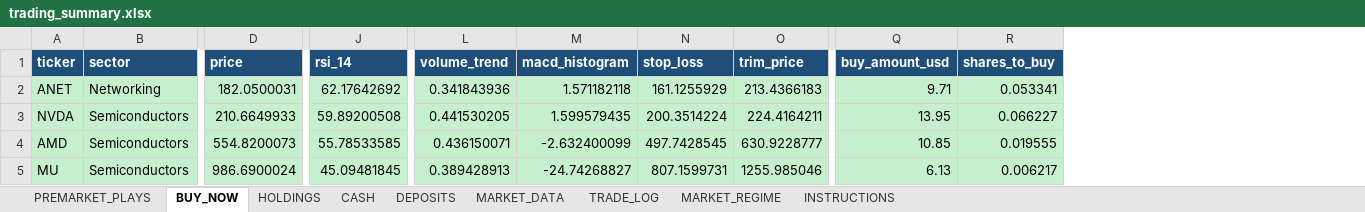
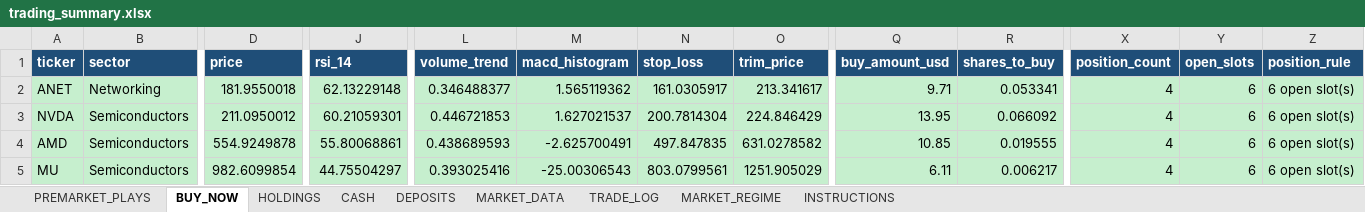
Before and after one commit to nicklc14/trading-engine-v2, an Excel workbook: output/trading_summary.xlsx, sheet BUY_NOW, drawn as a sheet; only a part is shown, gaps mark what is left out; values as stored, in another font and other column widths than the file's, no borders; the diff covers the shown part only; the diff names each change by its address in the sheet, - before the commit and + after, or states it on an @@ line.

```diff
--- a/output/trading_summary.xlsx (sheet BUY_NOW)
+++ b/output/trading_summary.xlsx (sheet BUY_NOW)
+column X (position_count), rows 2-5: all 4
+column Y (open_slots), rows 2-5: all 6
+column Z (position_rule), rows 2-5: all 6 open slot(s)
-D2 (price): 182.0500031
+D2 (price): 181.9550018
-J2 (rsi_14): 62.17642692
+J2 (rsi_14): 62.13229148
-L2 (volume_trend): 0.341843936
+L2 (volume_trend): 0.346488377
-M2 (macd_histogram): 1.571182118
+M2 (macd_histogram): 1.565119362
-N2 (stop_loss): 161.1255929
+N2 (stop_loss): 161.0305917
-O2 (trim_price): 213.4366183
+O2 (trim_price): 213.341617
-D3 (price): 210.6649933
+D3 (price): 211.0950012
-J3 (rsi_14): 59.89200508
+J3 (rsi_14): 60.21059301
-L3 (volume_trend): 0.441530205
+L3 (volume_trend): 0.446721853
-M3 (macd_histogram): 1.599579435
+M3 (macd_histogram): 1.627021537
-N3 (stop_loss): 200.3514224
+N3 (stop_loss): 200.7814304
-O3 (trim_price): 224.4164211
+O3 (trim_price): 224.846429
-R3 (shares_to_buy): 0.066227
+R3 (shares_to_buy): 0.066092
-D4 (price): 554.8200073
+D4 (price): 554.9249878
-J4 (rsi_14): 55.78533585
+J4 (rsi_14): 55.80068861
-L4 (volume_trend): 0.436150071
+L4 (volume_trend): 0.438689593
-M4 (macd_histogram): -2.632400099
+M4 (macd_histogram): -2.625700491
-N4 (stop_loss): 497.7428545
+N4 (stop_loss): 497.847835
-O4 (trim_price): 630.9228777
+O4 (trim_price): 631.0278582
-D5 (price): 986.6900024
+D5 (price): 982.6099854
-J5 (rsi_14): 45.09481845
+J5 (rsi_14): 44.75504297
-L5 (volume_trend): 0.389428913
+L5 (volume_trend): 0.393025416
-M5 (macd_histogram): -24.74268827
+M5 (macd_histogram): -25.00306543
-N5 (stop_loss): 807.1599731
+N5 (stop_loss): 803.0799561
-O5 (trim_price): 1255.985046
+O5 (trim_price): 1251.905029
-Q5 (buy_amount_usd): 6.13
+Q5 (buy_amount_usd): 6.11
```
Also changed, not shown: 1 added row, 1 removed row and 201 edited cells elsewhere in this sheet, sheet MARKET_DATA, sheet HOLDINGS, sheet PREMARKET_PLAYS, 4 other files.
